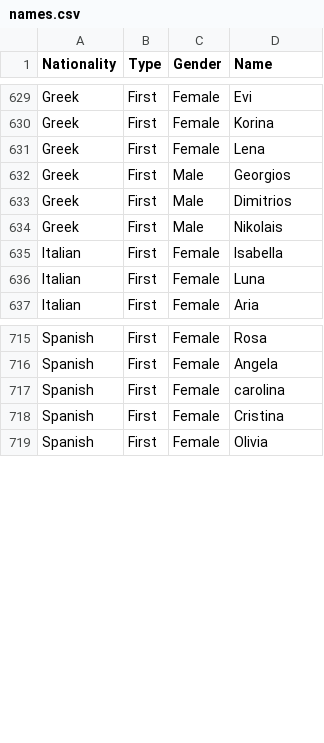
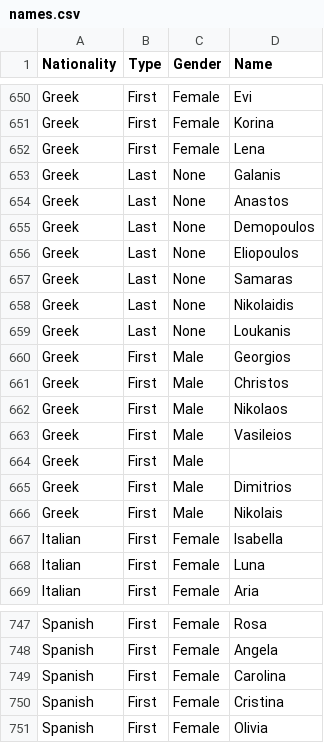
Before and after one commit to samanthadiggs/sims_story_generator, a CSV file: names.csv, drawn as a sheet; only a part is shown, gaps mark what is left out; the diff covers the shown part only.

Commit message:
update names file
added some male thai names, some thai last names, some greek last names, and fixed a spanish name

```diff
--- a/names.csv
+++ b/names.csv
@@ -631,3 +652,14 @@ Greek,First,Female,Korina
 Greek,First,Female,Lena
+Greek,Last,None,Galanis
+Greek,Last,None,Anastos
+Greek,Last,None,Demopoulos
+Greek,Last,None,Eliopoulos
+Greek,Last,None,Samaras
+Greek,Last,None,Nikolaidis
+Greek,Last,None,Loukanis
 Greek,First,Male,Georgios
+Greek,First,Male,Christos
+Greek,First,Male,Nikolaos
+Greek,First,Male,Vasileios
+Greek,First,Male,
 Greek,First,Male,Dimitrios
@@ -716,3 +748,3 @@ Spanish,First,Female,Rosa
 Spanish,First,Female,Angela
-Spanish,First,Female,carolina
+Spanish,First,Female,Carolina
 Spanish,First,Female,Cristina
```
Also changed, not shown: 21 added rows elsewhere in this file.
